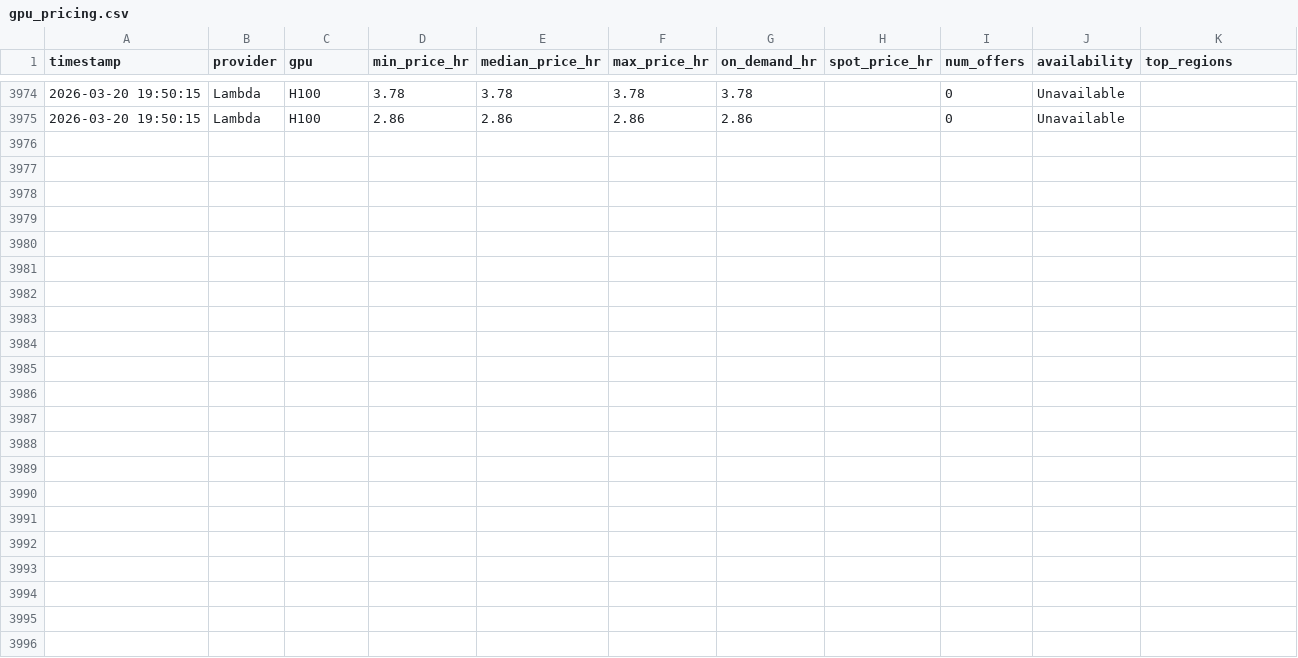
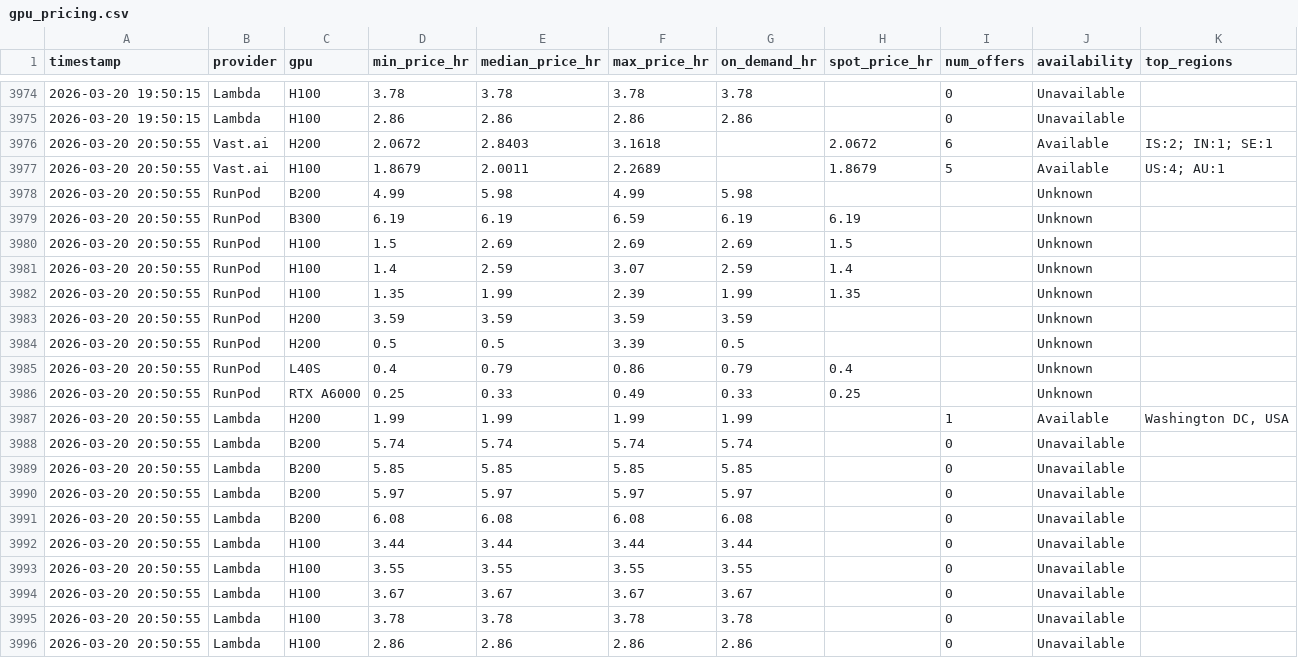
Before and after one commit to nixj9/gpu-market-intel, a CSV file: data/gpu_pricing.csv, drawn as a sheet; only a part is shown, gaps mark what is left out; the diff names each change by its address in the sheet, - before the commit and + after, or states it on an @@ line.

Commit message:
📊 data: 2026-03-20 20:50 UTC

```diff
--- a/data/gpu_pricing.csv
+++ b/data/gpu_pricing.csv
+row 3976: 2026-03-20 20:50:55 | Vast.ai | H200 | 2.0672 | 2.8403 | 3.1618 |  | 2.0672 | 6 | Available | IS:2; IN:1; SE:1
+row 3977: 2026-03-20 20:50:55 | Vast.ai | H100 | 1.8679 | 2.0011 | 2.2689 |  | 1.8679 | 5 | Available | US:4; AU:1
+row 3978: 2026-03-20 20:50:55 | RunPod | B200 | 4.99 | 5.98 | 4.99 | 5.98 |  |  | Unknown
+row 3979: 2026-03-20 20:50:55 | RunPod | B300 | 6.19 | 6.19 | 6.59 | 6.19 | 6.19 |  | Unknown
+row 3980: 2026-03-20 20:50:55 | RunPod | H100 | 1.5 | 2.69 | 2.69 | 2.69 | 1.5 |  | Unknown
+row 3981: 2026-03-20 20:50:55 | RunPod | H100 | 1.4 | 2.59 | 3.07 | 2.59 | 1.4 |  | Unknown
+row 3982: 2026-03-20 20:50:55 | RunPod | H100 | 1.35 | 1.99 | 2.39 | 1.99 | 1.35 |  | Unknown
+row 3983: 2026-03-20 20:50:55 | RunPod | H200 | 3.59 | 3.59 | 3.59 | 3.59 |  |  | Unknown
+row 3984: 2026-03-20 20:50:55 | RunPod | H200 | 0.5 | 0.5 | 3.39 | 0.5 |  |  | Unknown
+row 3985: 2026-03-20 20:50:55 | RunPod | L40S | 0.4 | 0.79 | 0.86 | 0.79 | 0.4 |  | Unknown
+row 3986: 2026-03-20 20:50:55 | RunPod | RTX A6000 | 0.25 | 0.33 | 0.49 | 0.33 | 0.25 |  | Unknown
+row 3987: 2026-03-20 20:50:55 | Lambda | H200 | 1.99 | 1.99 | 1.99 | 1.99 |  | 1 | Available | Washington DC, USA
+row 3988: 2026-03-20 20:50:55 | Lambda | B200 | 5.74 | 5.74 | 5.74 | 5.74 |  | 0 | Unavailable
+row 3989: 2026-03-20 20:50:55 | Lambda | B200 | 5.85 | 5.85 | 5.85 | 5.85 |  | 0 | Unavailable
+row 3990: 2026-03-20 20:50:55 | Lambda | B200 | 5.97 | 5.97 | 5.97 | 5.97 |  | 0 | Unavailable
+row 3991: 2026-03-20 20:50:55 | Lambda | B200 | 6.08 | 6.08 | 6.08 | 6.08 |  | 0 | Unavailable
+row 3992: 2026-03-20 20:50:55 | Lambda | H100 | 3.44 | 3.44 | 3.44 | 3.44 |  | 0 | Unavailable
+row 3993: 2026-03-20 20:50:55 | Lambda | H100 | 3.55 | 3.55 | 3.55 | 3.55 |  | 0 | Unavailable
+row 3994: 2026-03-20 20:50:55 | Lambda | H100 | 3.67 | 3.67 | 3.67 | 3.67 |  | 0 | Unavailable
+row 3995: 2026-03-20 20:50:55 | Lambda | H100 | 3.78 | 3.78 | 3.78 | 3.78 |  | 0 | Unavailable
+row 3996: 2026-03-20 20:50:55 | Lambda | H100 | 2.86 | 2.86 | 2.86 | 2.86 |  | 0 | Unavailable
```
